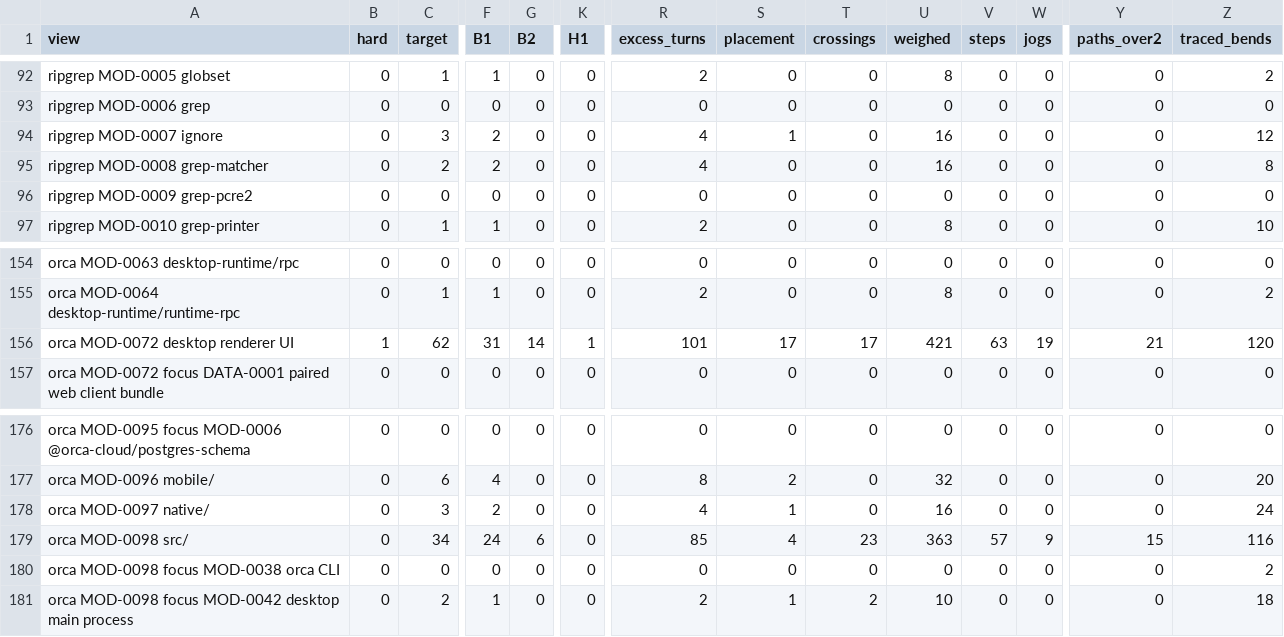
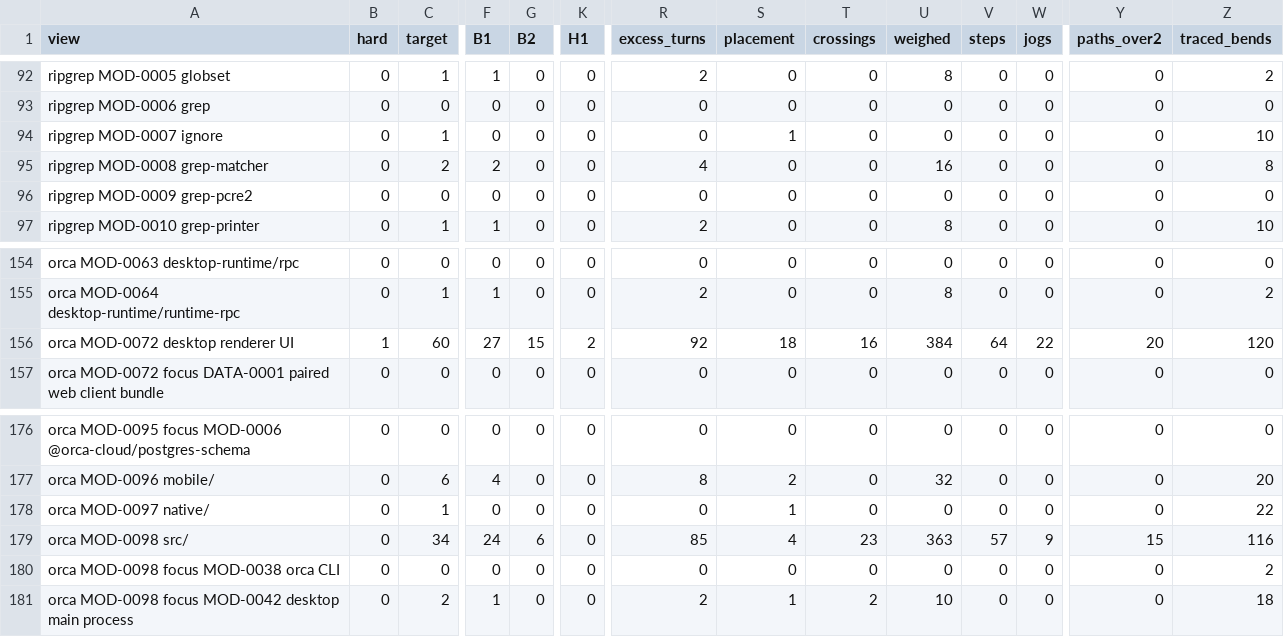
Before and after one commit to whyjp/ABBD, a TSV file: eval/lint/baseline.tsv, drawn as a sheet; only a part is shown, gaps mark what is left out; the diff covers the shown part only; the diff names each change by its address in the sheet, - before the commit and + after, or states it on an @@ line.

```diff
--- a/eval/lint/baseline.tsv
+++ b/eval/lint/baseline.tsv
-C94 (target): 3
+C94 (target): 1
-F94 (B1): 2
+F94 (B1): 0
-R94 (excess_turns): 4
+R94 (excess_turns): 0
-U94 (weighed): 16
+U94 (weighed): 0
-Z94 (traced_bends): 12
+Z94 (traced_bends): 10
-C156 (target): 62
+C156 (target): 60
-F156 (B1): 31
+F156 (B1): 27
-G156 (B2): 14
+G156 (B2): 15
-K156 (H1): 1
+K156 (H1): 2
-R156 (excess_turns): 101
+R156 (excess_turns): 92
-S156 (placement): 17
+S156 (placement): 18
-T156 (crossings): 17
+T156 (crossings): 16
-U156 (weighed): 421
+U156 (weighed): 384
-V156 (steps): 63
+V156 (steps): 64
-W156 (jogs): 19
+W156 (jogs): 22
-Y156 (paths_over2): 21
+Y156 (paths_over2): 20
-C178 (target): 3
+C178 (target): 1
-F178 (B1): 2
+F178 (B1): 0
-R178 (excess_turns): 4
+R178 (excess_turns): 0
-U178 (weighed): 16
+U178 (weighed): 0
-Z178 (traced_bends): 24
+Z178 (traced_bends): 22
```
Also changed, not shown: 35 edited cells elsewhere in this file, eval/lint/baseline-breaches.tsv, 22 other files.
